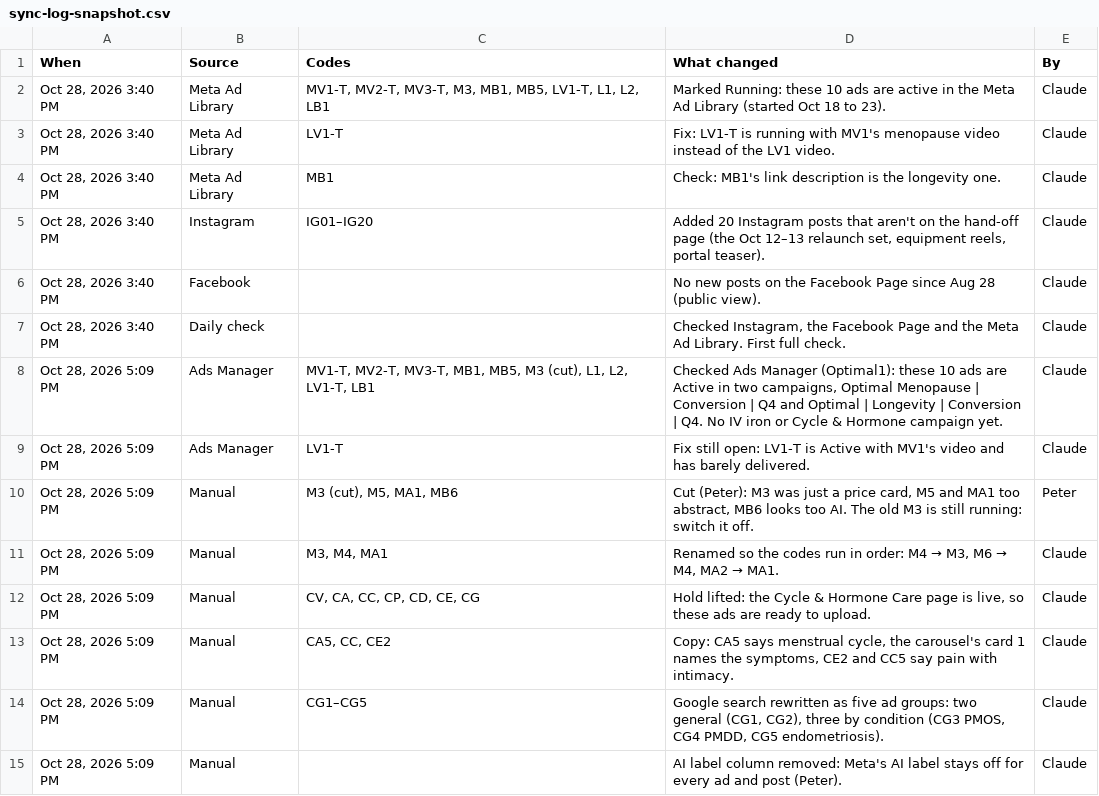
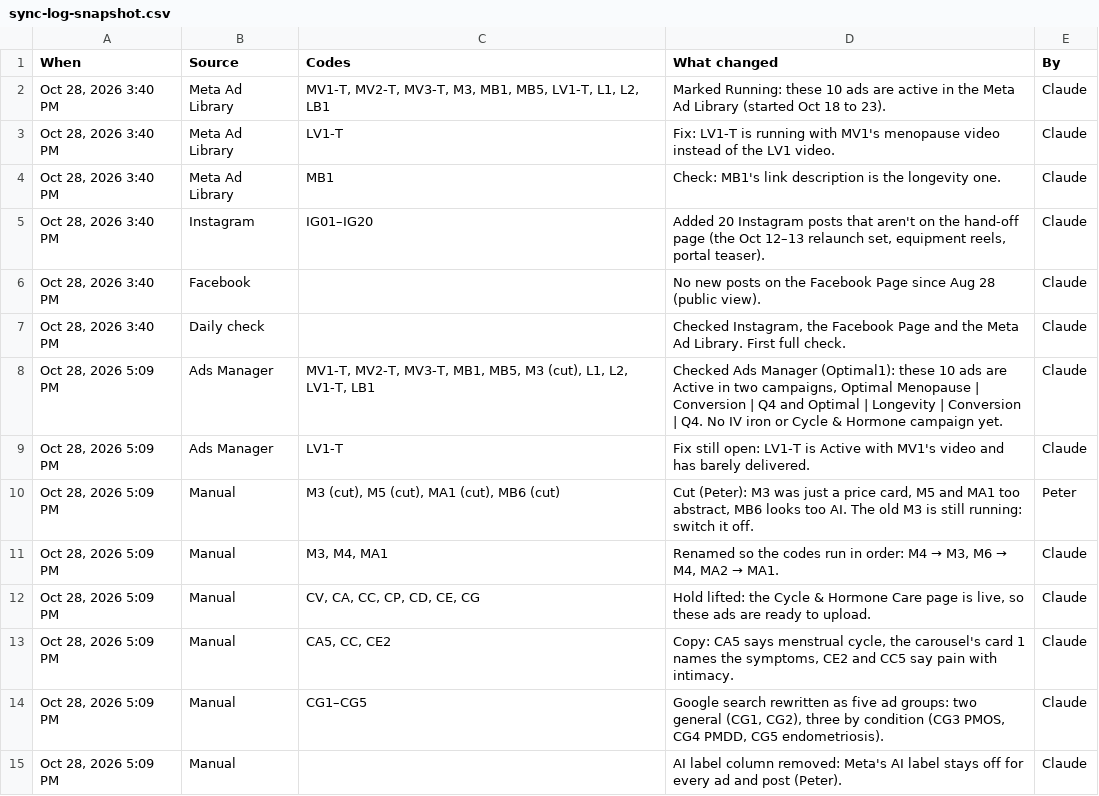
Before and after one commit to Optimal-Research-Team/optimal-ad-handoff, a CSV file: sync-log-snapshot.csv, drawn as a sheet.

```diff
--- a/sync-log-snapshot.csv
+++ b/sync-log-snapshot.csv
@@ -9,3 +9,3 @@
 "Oct 28, 2026 5:09 PM","Ads Manager","LV1-T","Fix still open: LV1-T is Active with MV1's video and has barely delivered.","Claude"
-"Oct 28, 2026 5:09 PM","Manual","M3 (cut), M5, MA1, MB6","Cut (Peter): M3 was just a price card, M5 and MA1 too abstract, MB6 looks too AI. The old M3 is still running: switch it off.","Peter"
+"Oct 28, 2026 5:09 PM","Manual","M3 (cut), M5 (cut), MA1 (cut), MB6 (cut)","Cut (Peter): M3 was just a price card, M5 and MA1 too abstract, MB6 looks too AI. The old M3 is still running: switch it off.","Peter"
 "Oct 28, 2026 5:09 PM","Manual","M3, M4, MA1","Renamed so the codes run in order: M4 → M3, M6 → M4, MA2 → MA1.","Claude"
```
Also changed, not shown: tracker-snapshot.csv, 32 other files.
